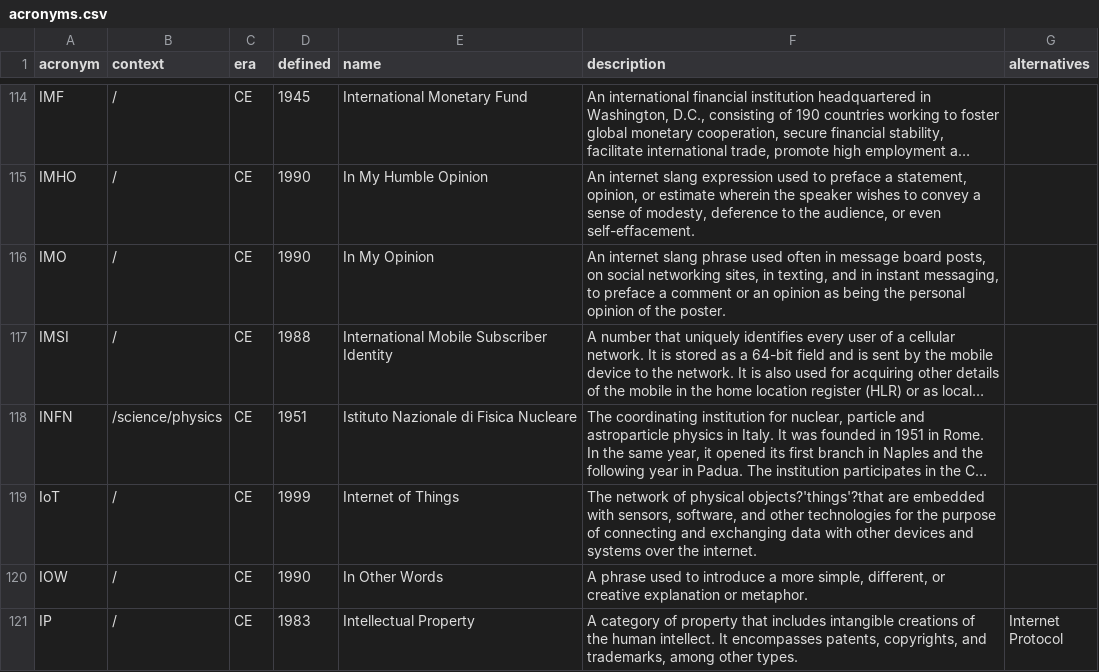
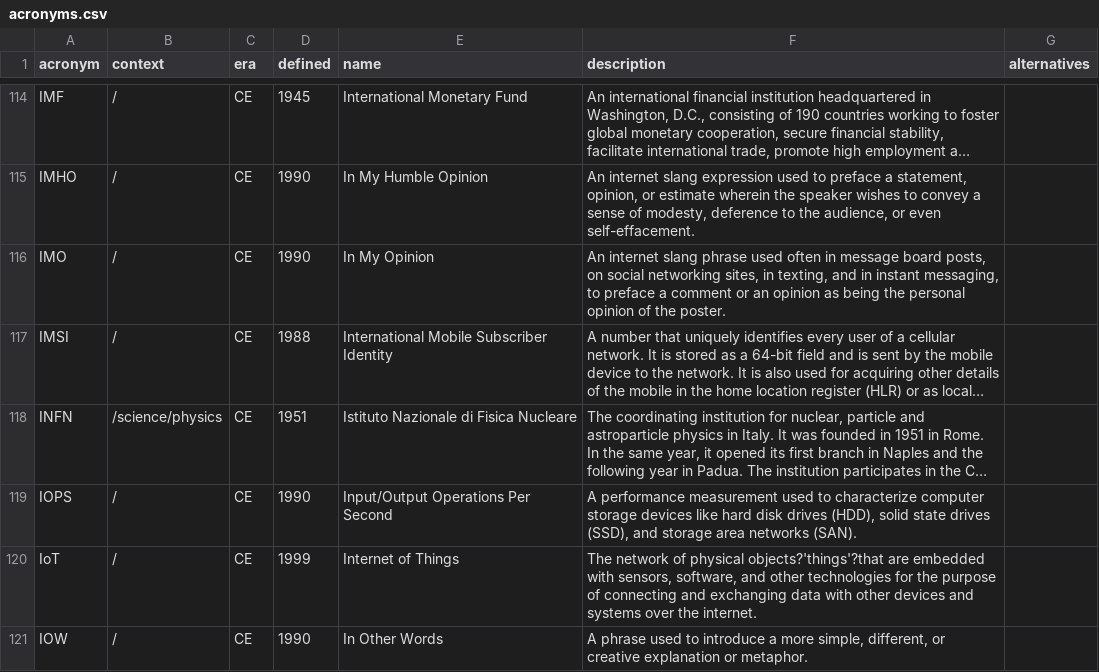
Before and after one commit to AlephZ-ai/AlephZ.ai, a CSV file: _data/acronyms.csv, drawn as a sheet; only a part is shown, gaps mark what is left out; the shorter side is filled out with more unchanged rows; long unchanged cells end in …; the diff names each change by its address in the sheet, - before the commit and + after, or states it on an @@ line.

Commit message:
IOPS

```diff
--- a/_data/acronyms.csv
+++ b/_data/acronyms.csv
+row 119: IOPS | / | CE | 1990 | Input/Output Operations Per Second | A performance measurement used to characterize computer storage devices like hard disk drives (HDD), solid state drives (SSD), and storage area networks (SAN).
```
